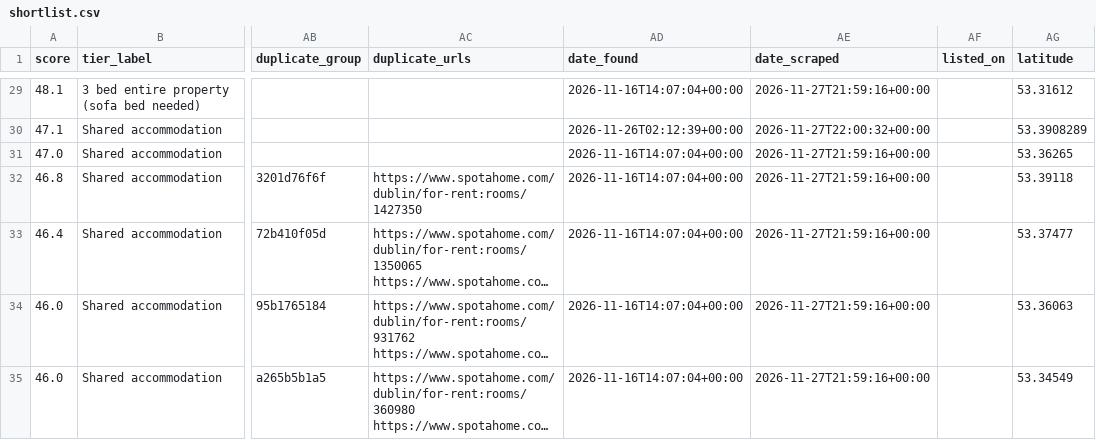
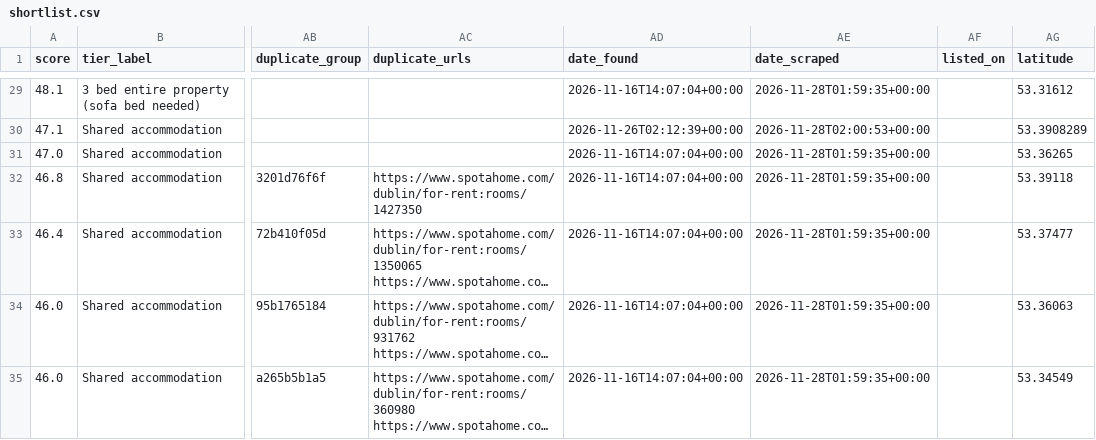
Before and after one commit to Patrick0shea/rentScraper, a CSV file: shortlist.csv, drawn as a sheet; only a part is shown, gaps mark what is left out; long unchanged cells end in …; the diff covers the shown part only; the diff names each change by its address in the sheet, - before the commit and + after, or states it on an @@ line.

```diff
--- a/shortlist.csv
+++ b/shortlist.csv
-AE29 (date_scraped): 2026-11-27T21:59:16+00:00
+AE29 (date_scraped): 2026-11-28T01:59:35+00:00
-AE30 (date_scraped): 2026-11-27T22:00:32+00:00
+AE30 (date_scraped): 2026-11-28T02:00:53+00:00
-AE31:AE35 (date_scraped): 2026-11-27T21:59:16+00:00
+AE31:AE35 (date_scraped): 2026-11-28T01:59:35+00:00
```
Also changed, not shown: 104 edited cells elsewhere in this file, 6 other files.
